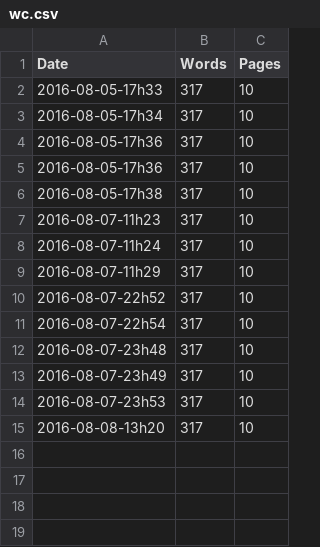
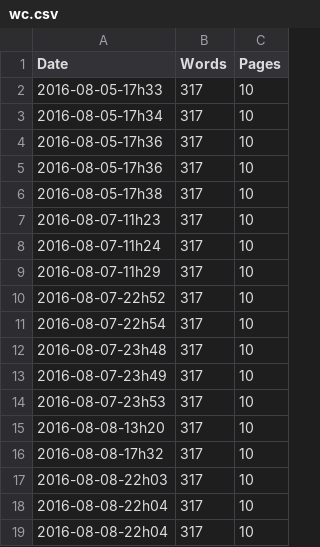
Before and after one commit to rreece/markdown-memo, a CSV file: wordcount/wc.csv, drawn as a sheet.

```diff
--- a/wordcount/wc.csv
+++ b/wordcount/wc.csv
@@ -15 +15,5 @@ Date,Words,Pages
 2016-08-08-13h20,      317,    10
+2016-08-08-17h32,      317,    10
+2016-08-08-22h03,      317,    10
+2016-08-08-22h04,      317,    10
+2016-08-08-22h04,      317,    10
```
Also changed, not shown: 3 other files.
